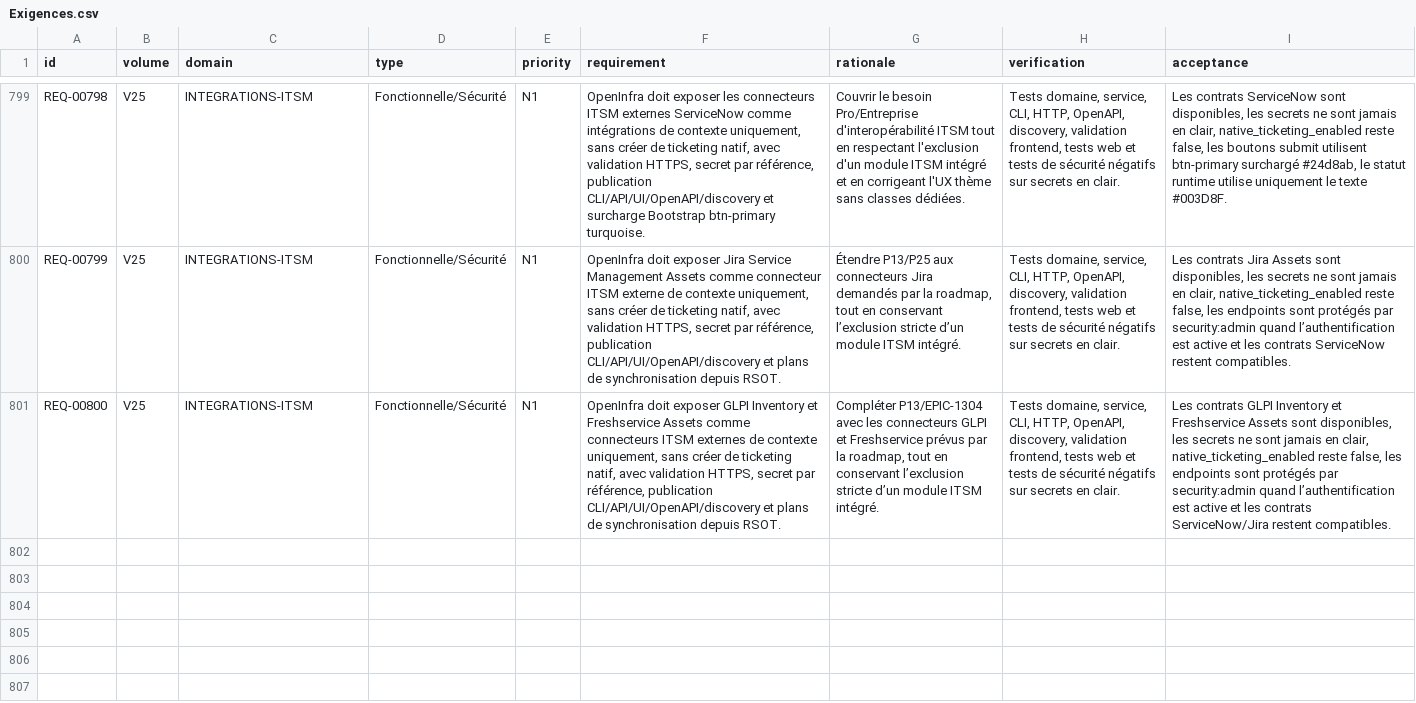
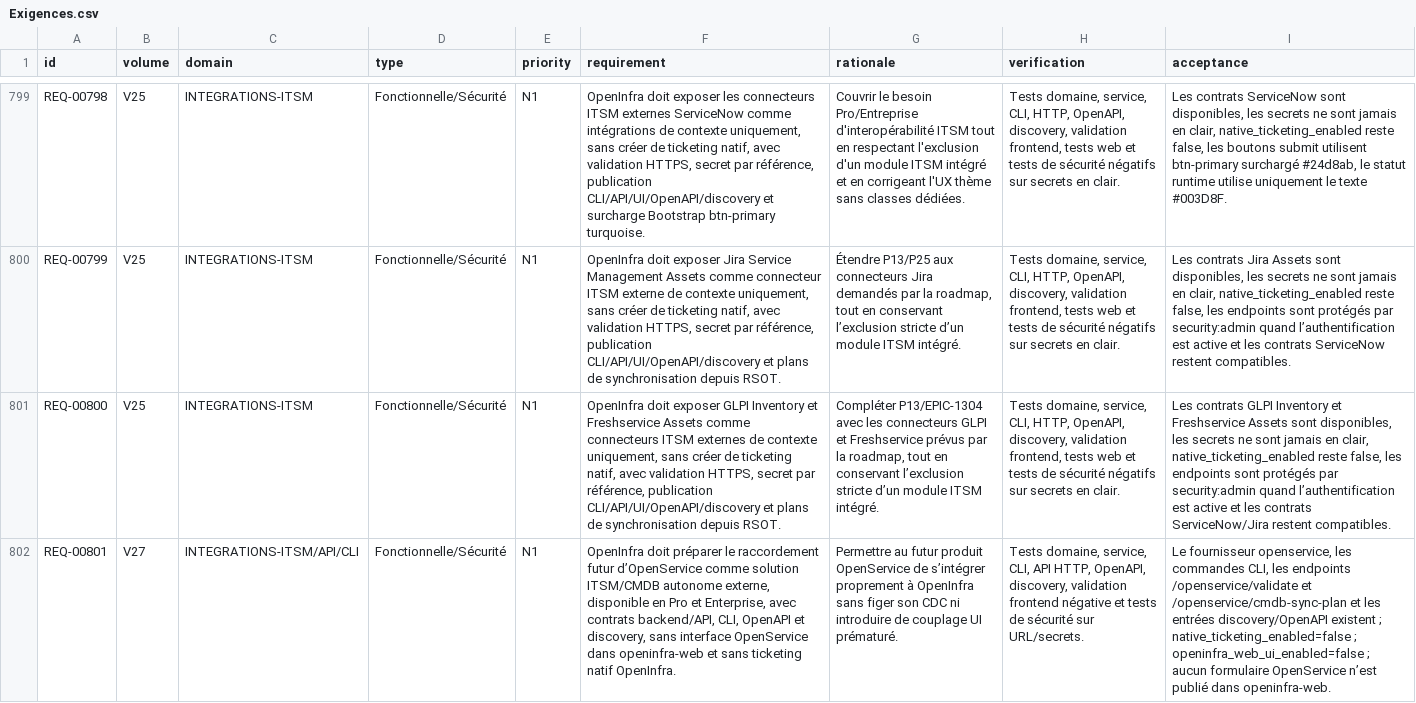
Before and after one commit to irivengroup/openinfra, a CSV file: docs/specifications/OpenInfra-CDC-SFG-STG-v4.8.1/11-Matrices/Exigences.csv, drawn as a sheet; only a part is shown, gaps mark what is left out; the diff names each change by its address in the sheet, - before the commit and + after, or states it on an @@ line.

Commit message:
Livraison OpenInfra Python POO v0.29.58

```diff
--- a/docs/specifications/OpenInfra-CDC-SFG-STG-v4.8.1/11-Matrices/Exigences.csv
+++ b/docs/specifications/OpenInfra-CDC-SFG-STG-v4.8.1/11-Matrices/Exigences.csv
+row 802: REQ-00801 | V27 | INTEGRATIONS-ITSM/API/CLI | Fonctionnelle/Sécurité | N1 | OpenInfra doit préparer le raccordement futur d’OpenService comme solution ITSM/CMDB autonome externe, disponible en Pro et Enterprise, avec contrats backend/API, CLI, OpenAPI et discovery, sans interface OpenService dans openinfra-web et sans ticketing natif OpenInfra. | Permettre au futur produit OpenService de s’intégrer proprement à OpenInfra sans figer son CDC ni introduire de couplage UI prématuré. | Tests domaine, service, CLI, API HTTP, OpenAPI, discovery, validation frontend négative et tests de sécurité sur URL/secrets. | Le fournisseur openservice, les commandes CLI, les endpoints /openservice/validate et /openservice/cmdb-sync-plan et les entrées discovery/OpenAPI existent ; native_ticketing_enabled=false ; openinfra_web_ui_enabled=false ; aucun formulaire OpenService n’est publié dans openinfra-web.
```
Also changed, not shown: docs/specifications/OpenInfra-CDC-SFG-STG-v4.8.1/04-Donnees/Dictionnaire.csv, docs/specifications/OpenInfra-CDC-SFG-STG-v4.8.1/11-Matrices/Tests.csv, 34 other files.
